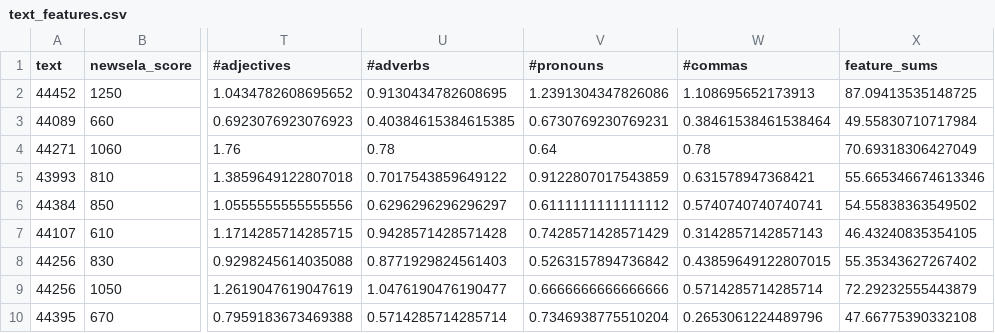
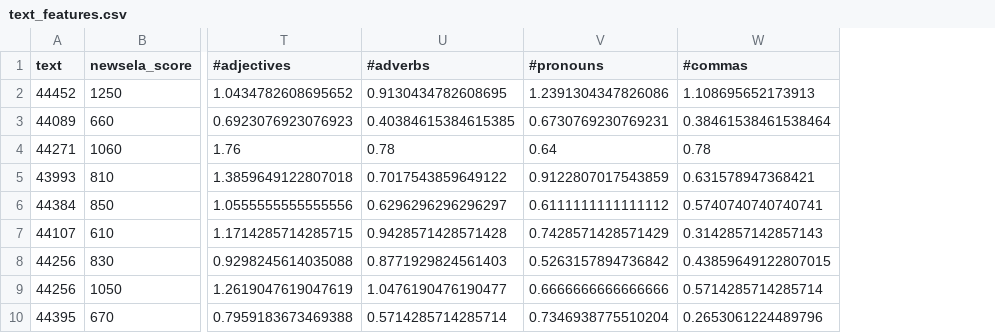
Before and after one commit to PaulOpu/TS_LossFunction, a CSV file: code/data/newsela/text_features.csv, drawn as a sheet; only a part is shown, gaps mark what is left out; the diff names each change by its address in the sheet, - before the commit and + after, or states it on an @@ line.

Commit message:
Regression score normalized

```diff
--- a/code/data/newsela/text_features.csv
+++ b/code/data/newsela/text_features.csv
-column X (feature_sums), rows 2-10: 87.09413535148725 | 49.55830710717984 | 70.69318306427049 | 55.665346674613346 | 54.55838363549502 | 46.43240835354105 | 55.35343627267402 | 72.29232555443879 | 47.66775390332108
```
Also changed, not shown: 4 other files.
